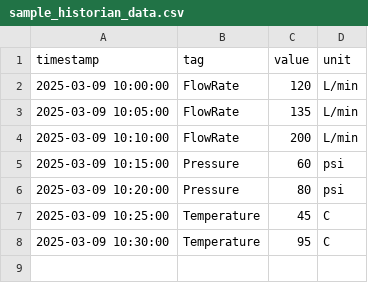
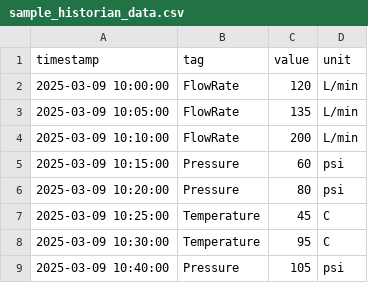
Before and after one commit to joshuaannor/scada-automation, a CSV file: configs/sample_historian_data.csv, drawn as a sheet.

Commit message:
Added Pressure Spike alert to historian extraction

```diff
--- a/configs/sample_historian_data.csv
+++ b/configs/sample_historian_data.csv
@@ -8 +8,2 @@ timestamp,tag,value,unit
 2025-03-09 10:30:00,Temperature,95,C
+2025-03-09 10:40:00,Pressure,105,psi
```
Also changed, not shown: 1 other file.
